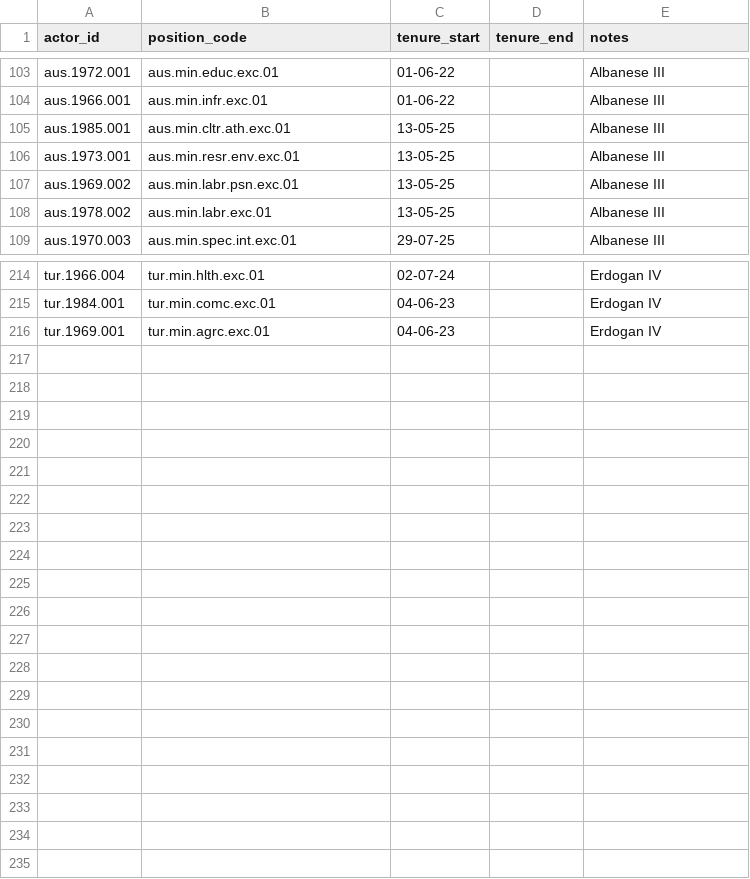
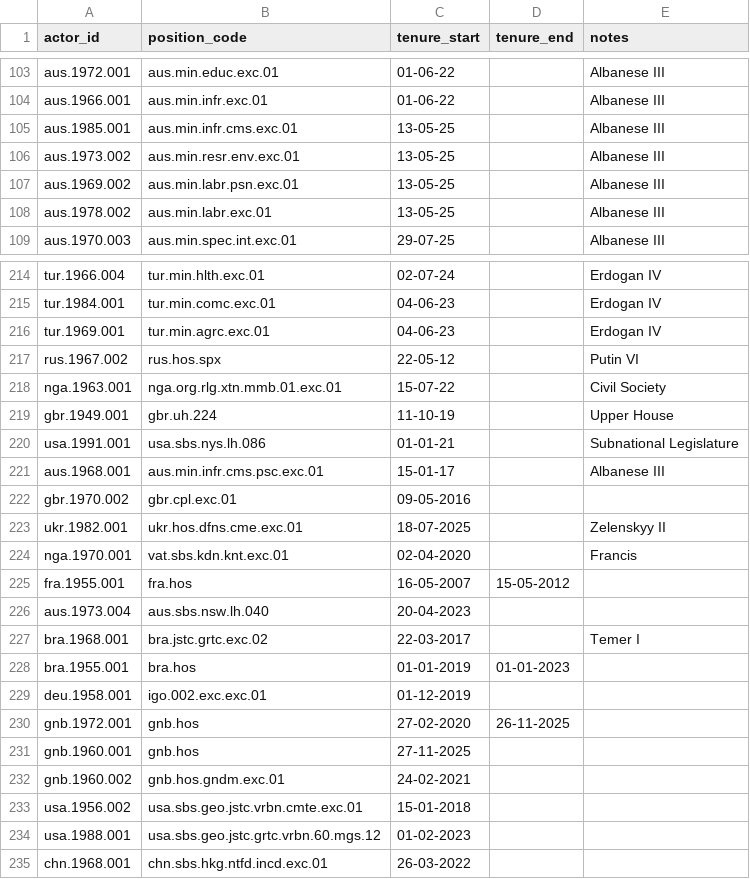
Before and after one commit to globalnarratives/event_engine_v1.0, a CSV file: seed_data/tenure_codes.csv, drawn as a sheet; only a part is shown, gaps mark what is left out; the diff covers the shown part only.

```diff
--- a/seed_data/tenure_codes.csv
+++ b/seed_data/tenure_codes.csv
@@ -104,4 +104,4 @@ aus.1972.001,aus.min.educ.exc.01,01-06-22,,Albanese III
 aus.1966.001,aus.min.infr.exc.01,01-06-22,,Albanese III
-aus.1985.001,aus.min.cltr.ath.exc.01,13-05-25,,Albanese III
-aus.1973.001,aus.min.resr.env.exc.01,13-05-25,,Albanese III
+aus.1985.001,aus.min.infr.cms.exc.01,13-05-25,,Albanese III
+aus.1973.002,aus.min.resr.env.exc.01,13-05-25,,Albanese III
 aus.1969.002,aus.min.labr.psn.exc.01,13-05-25,,Albanese III
@@ -216 +216,20 @@ tur.1984.001,tur.min.comc.exc.01,04-06-23,,Erdogan IV
 tur.1969.001,tur.min.agrc.exc.01,04-06-23,,Erdogan IV
+rus.1967.002,rus.hos.spx,22-05-12,,Putin VI
+nga.1963.001,nga.org.rlg.xtn.mmb.01.exc.01,15-07-22,,Civil Society
+gbr.1949.001,gbr.uh.224,11-10-19,,Upper House
+usa.1991.001,usa.sbs.nys.lh.086,01-01-21,,Subnational Legislature
+aus.1968.001,aus.min.infr.cms.psc.exc.01,15-01-17,,Albanese III
+gbr.1970.002,gbr.cpl.exc.01,09-05-2016,,,
+ukr.1982.001,ukr.hos.dfns.cme.exc.01,18-07-2025,,Zelenskyy II
+nga.1970.001,vat.sbs.kdn.knt.exc.01,02-04-2020,,Francis
+fra.1955.001,fra.hos,16-05-2007,15-05-2012,,
+aus.1973.004,aus.sbs.nsw.lh.040,20-04-2023,,,
+bra.1968.001,bra.jstc.grtc.exc.02,22-03-2017,,Temer I
+bra.1955.001,bra.hos,01-01-2019,01-01-2023,,
+deu.1958.001,igo.002.exc.exc.01,01-12-2019,,,
+gnb.1972.001,gnb.hos,27-02-2020,26-11-2025,,
+gnb.1960.001,gnb.hos,27-11-2025,,,
+gnb.1960.002,gnb.hos.gndm.exc.01,24-02-2021,,,
+usa.1956.002,usa.sbs.geo.jstc.vrbn.cmte.exc.01,15-01-2018,,,
+usa.1988.001,usa.sbs.geo.jstc.grtc.vrbn.60.mgs.12,01-02-2023,,,
+chn.1968.001,chn.sbs.hkg.ntfd.incd.exc.01,26-03-2022,,,
```
Also changed, not shown: 7 edited cells elsewhere in this file, seed_data/actor_codes.csv, seed_data/institution_codes.csv, 3 other files.
